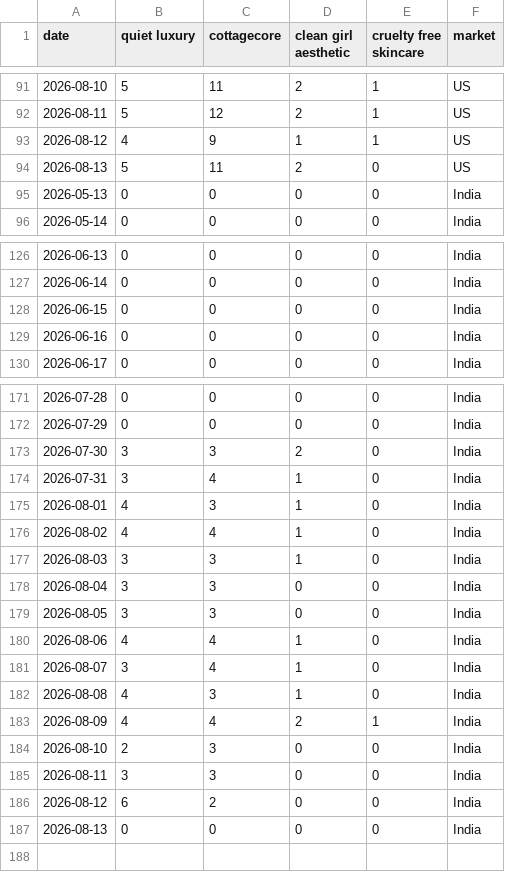
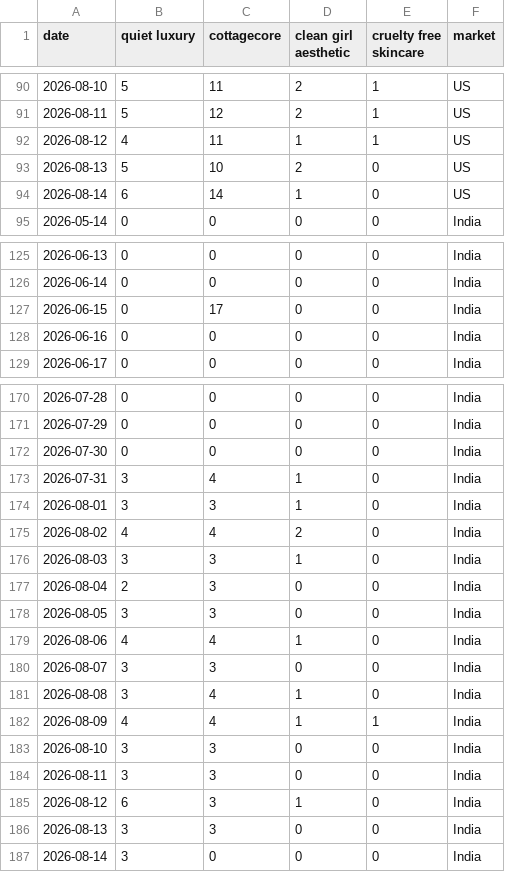
Before and after one commit to KhushiC04/fashion-trend-radar, a CSV file: trend_data_latest.csv, drawn as a sheet; only a part is shown, gaps mark what is left out; the diff covers the shown part only.

```diff
--- a/trend_data_latest.csv
+++ b/trend_data_latest.csv
@@ -92,5 +91,5 @@ date,quiet luxury,cottagecore,clean girl aesthetic,cruelty free skincare,market
 2026-08-11,5,12,2,1,US
-2026-08-12,4,9,1,1,US
-2026-08-13,5,11,2,0,US
-2026-05-13,0,0,0,0,India
+2026-08-12,4,11,1,1,US
+2026-08-13,5,10,2,0,US
+2026-08-14,6,14,1,0,US
 2026-05-14,0,0,0,0,India
@@ -127,3 +126,3 @@ date,quiet luxury,cottagecore,clean girl aesthetic,cruelty free skincare,market
 2026-06-14,0,0,0,0,India
-2026-06-15,0,0,0,0,India
+2026-06-15,0,17,0,0,India
 2026-06-16,0,0,0,0,India
@@ -172,16 +171,17 @@ date,quiet luxury,cottagecore,clean girl aesthetic,cruelty free skincare,market
 2026-07-29,0,0,0,0,India
-2026-07-30,3,3,2,0,India
+2026-07-30,0,0,0,0,India
 2026-07-31,3,4,1,0,India
-2026-08-01,4,3,1,0,India
-2026-08-02,4,4,1,0,India
+2026-08-01,3,3,1,0,India
+2026-08-02,4,4,2,0,India
 2026-08-03,3,3,1,0,India
-2026-08-04,3,3,0,0,India
+2026-08-04,2,3,0,0,India
 2026-08-05,3,3,0,0,India
 2026-08-06,4,4,1,0,India
-2026-08-07,3,4,1,0,India
-2026-08-08,4,3,1,0,India
-2026-08-09,4,4,2,1,India
-2026-08-10,2,3,0,0,India
+2026-08-07,3,3,0,0,India
+2026-08-08,3,4,1,0,India
+2026-08-09,4,4,1,1,India
+2026-08-10,3,3,0,0,India
 2026-08-11,3,3,0,0,India
-2026-08-12,6,2,0,0,India
-2026-08-13,0,0,0,0,India
+2026-08-12,6,3,1,0,India
+2026-08-13,3,3,0,0,India
+2026-08-14,3,0,0,0,India
```
Also changed, not shown: 1 removed row and 137 edited cells elsewhere in this file.
